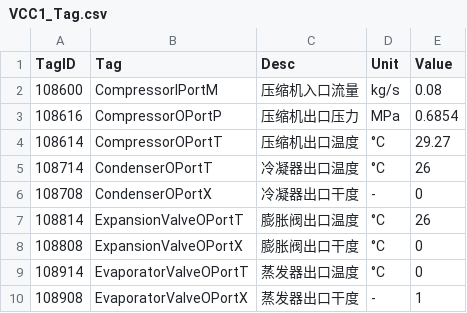
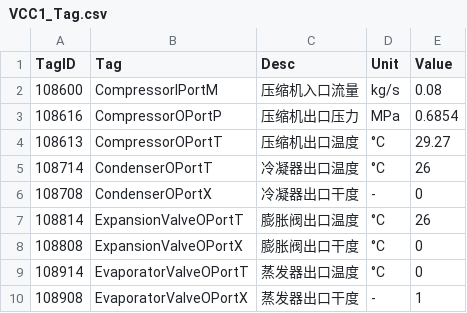
Before and after one commit to thermalogic/SEES, a CSV file: notebook/data/VCC1_Tag.csv, drawn as a sheet.

```diff
--- a/notebook/data/VCC1_Tag.csv
+++ b/notebook/data/VCC1_Tag.csv
@@ -3,3 +3,3 @@ TagID,Tag,Desc,Unit,Value
 108616,CompressorOPortP,压缩机出口压力,MPa,0.6854
-108614,CompressorOPortT,压缩机出口温度,°C,29.27
+108613,CompressorOPortT,压缩机出口温度,°C,29.27
 108714,CondenserOPortT,冷凝器出口温度,°C,26
```
Also changed, not shown: 1 other file.
